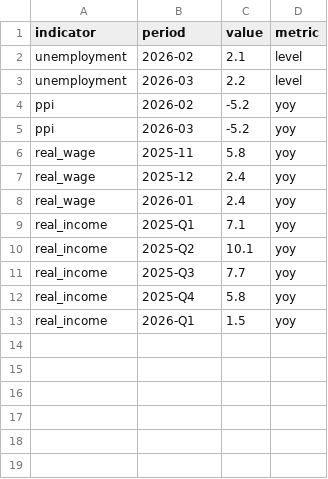
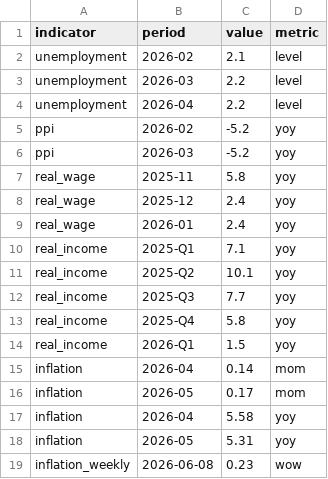
Before and after one commit to NikitaSoin/Basis, a CSV file: backend/config/rosstat_manual.csv, drawn as a sheet; the diff names each change by its address in the sheet, - before the commit and + after, or states it on an @@ line.

```diff
--- a/backend/config/rosstat_manual.csv
+++ b/backend/config/rosstat_manual.csv
+row 4: unemployment | 2026-04 | 2.2 | level
+row 15: inflation | 2026-04 | 0.14 | mom
+row 16: inflation | 2026-05 | 0.17 | mom
+row 17: inflation | 2026-04 | 5.58 | yoy
+row 18: inflation | 2026-05 | 5.31 | yoy
+row 19: inflation_weekly | 2026-06-08 | 0.23 | wow
```
Also changed, not shown: 1 other file.
